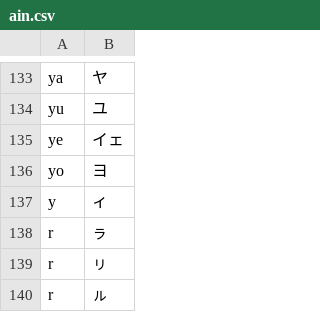
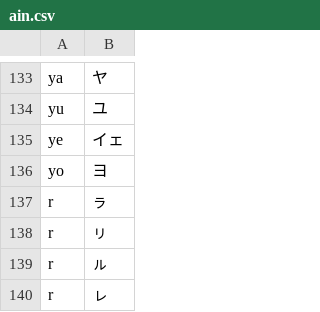
Before and after one commit to hulinguistics/huling, a CSV file: src/public/conv/ain.csv, drawn as a sheet; only a part is shown, gaps mark what is left out; the shorter side is filled out with more unchanged rows.

Commit message:
update list

```diff
--- a/src/public/conv/ain.csv
+++ b/src/public/conv/ain.csv
@@ -136,3 +136,2 @@ ye,イェ
 yo,ヨ
-y,ィ
 r,ㇻ
```
